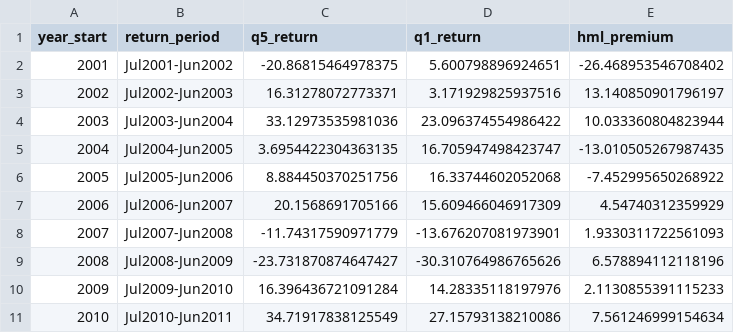
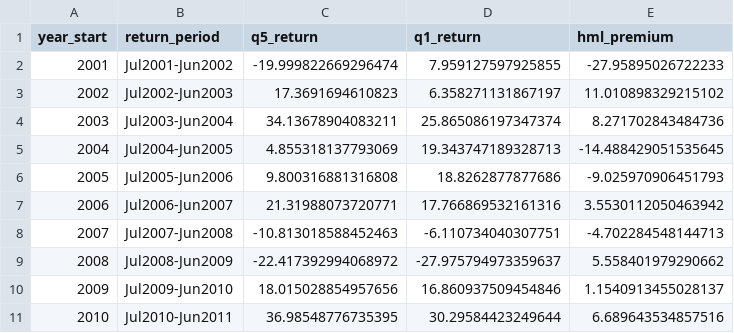
Before and after one commit to vastdreams/fse-rnd-alpha, a CSV file: paper_latex/data/annual_hml_premium.csv, drawn as a sheet; only a part is shown; the diff covers the shown part only.

```diff
--- a/paper_latex/data/annual_hml_premium.csv
+++ b/paper_latex/data/annual_hml_premium.csv
@@ -1,11 +1,11 @@
 year_start,return_period,q5_return,q1_return,hml_premium
-2001,Jul2001-Jun2002,-20.86815464978375,5.600798896924651,-26.468953546708402
-2002,Jul2002-Jun2003,16.31278072773371,3.171929825937516,13.140850901796197
-2003,Jul2003-Jun2004,33.12973535981036,23.096374554986422,10.033360804823944
-2004,Jul2004-Jun2005,3.6954422304363135,16.705947498423747,-13.010505267987435
-2005,Jul2005-Jun2006,8.884450370251756,16.33744602052068,-7.452995650268922
-2006,Jul2006-Jun2007,20.1568691705166,15.609466046917309,4.54740312359929
-2007,Jul2007-Jun2008,-11.74317590971779,-13.676207081973901,1.9330311722561093
-2008,Jul2008-Jun2009,-23.731870874647427,-30.310764986765626,6.578894112118196
-2009,Jul2009-Jun2010,16.396436721091284,14.28335118197976,2.1130855391115233
-2010,Jul2010-Jun2011,34.71917838125549,27.15793138210086,7.561246999154634
+2001,Jul2001-Jun2002,-19.999822669296474,7.959127597925855,-27.95895026722233
+2002,Jul2002-Jun2003,17.3691694610823,6.358271131867197,11.010898329215102
+2003,Jul2003-Jun2004,34.13678904083211,25.865086197347374,8.271702843484736
+2004,Jul2004-Jun2005,4.855318137793069,19.343747189328713,-14.488429051535645
+2005,Jul2005-Jun2006,9.800316881316808,18.8262877877686,-9.025970906451793
+2006,Jul2006-Jun2007,21.31988073720771,17.766869532161316,3.5530112050463942
+2007,Jul2007-Jun2008,-10.813018588452463,-6.110734040307751,-4.702284548144713
+2008,Jul2008-Jun2009,-22.417392994068972,-27.975794973359637,5.558401979290662
+2009,Jul2009-Jun2010,18.015028854957656,16.860937509454846,1.1540913455028137
+2010,Jul2010-Jun2011,36.98548776735395,30.29584423249644,6.689643534857516
```
Also changed, not shown: 42 edited cells elsewhere in this file, paper_latex/data/annual_quintile_growth.csv, paper_latex/data/investable_growth.csv, 16 other files.
